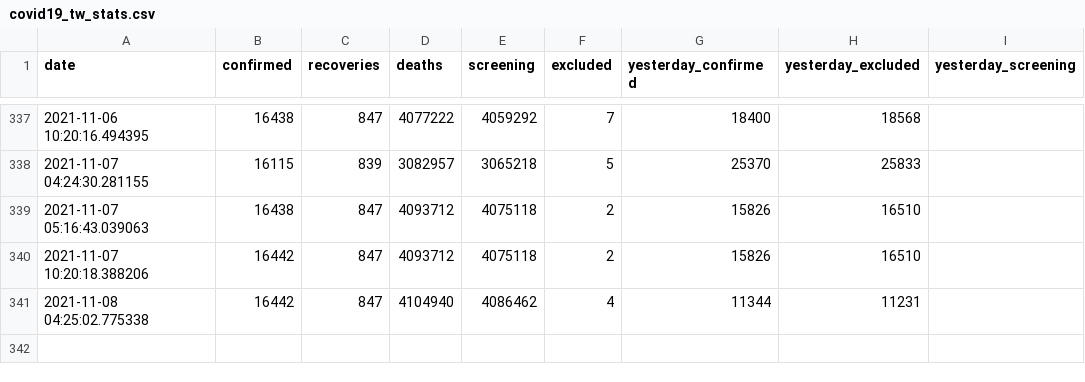
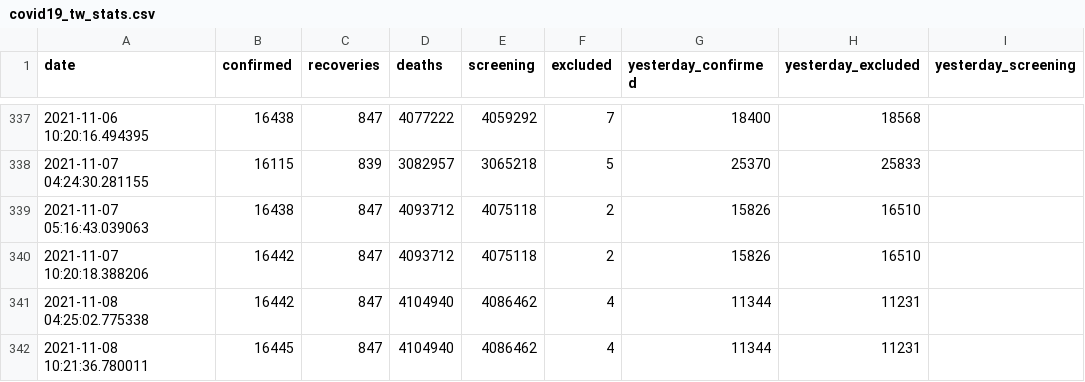
Before and after one commit to lablnet/covid19, a CSV file: datasets/Countries/Taiwan/covid19_tw_stats.csv, drawn as a sheet; only a part is shown, gaps mark what is left out.

Commit message:
Last Commit: Mon Nov  8 10:21:44 UTC 2021(TW)

```diff
--- a/datasets/Countries/Taiwan/covid19_tw_stats.csv
+++ b/datasets/Countries/Taiwan/covid19_tw_stats.csv
@@ -341 +341,2 @@ date,confirmed,recoveries,deaths,screening,excluded,yesterday_confirmed,yesterda
 2021-11-08 04:25:02.775338,16442,847,4104940,4086462,4,11344,11231
+2021-11-08 10:21:36.780011,16445,847,4104940,4086462,4,11344,11231
```
